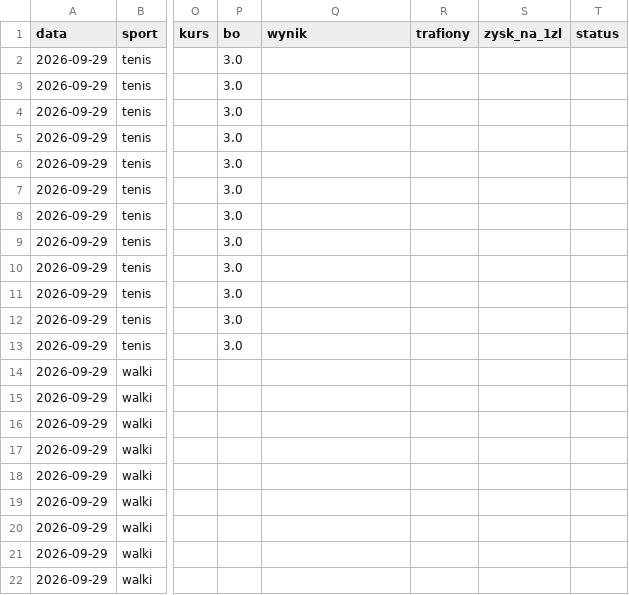
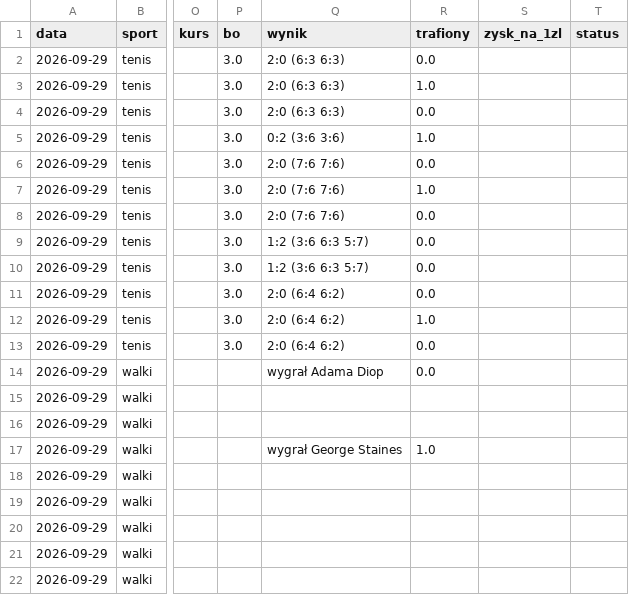
Before and after one commit to lewym90/typer, a CSV file: docs/data/typy_inne.csv, drawn as a sheet; only a part is shown, gaps mark what is left out; the diff covers the shown part only; the diff names each change by its address in the sheet, - before the commit and + after, or states it on an @@ line.

```diff
--- a/docs/data/typy_inne.csv
+++ b/docs/data/typy_inne.csv
-Q2:Q4 (wynik): (empty)
+Q2:Q4 (wynik): 2:0 (6:3 6:3)
-R2 (trafiony): (empty)
+R2 (trafiony): 0.0
-R3 (trafiony): (empty)
+R3 (trafiony): 1.0
-R4 (trafiony): (empty)
+R4 (trafiony): 0.0
-Q5 (wynik): (empty)
+Q5 (wynik): 0:2 (3:6 3:6)
-R5 (trafiony): (empty)
+R5 (trafiony): 1.0
-Q6:Q8 (wynik): (empty)
+Q6:Q8 (wynik): 2:0 (7:6 7:6)
-R6 (trafiony): (empty)
+R6 (trafiony): 0.0
-R7 (trafiony): (empty)
+R7 (trafiony): 1.0
-R8:R11 (trafiony): (empty)
+R8:R11 (trafiony): 0.0
-Q9:Q10 (wynik): (empty)
+Q9:Q10 (wynik): 1:2 (3:6 6:3 5:7)
-Q11:Q13 (wynik): (empty)
+Q11:Q13 (wynik): 2:0 (6:4 6:2)
-R12 (trafiony): (empty)
+R12 (trafiony): 1.0
-R13:R14 (trafiony): (empty)
+R13:R14 (trafiony): 0.0
-Q14 (wynik): (empty)
+Q14 (wynik): wygrał Adama Diop
-Q17 (wynik): (empty)
+Q17 (wynik): wygrał George Staines
-R17 (trafiony): (empty)
+R17 (trafiony): 1.0
```
Also changed, not shown: 11 added rows and 4 edited cells elsewhere in this file, 17 other files.
